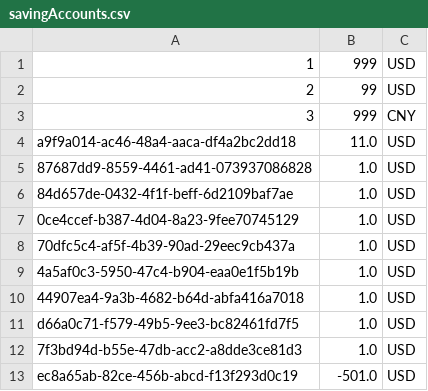
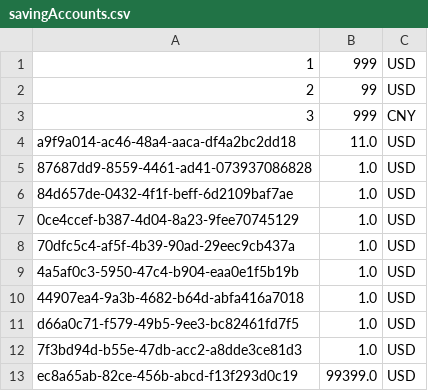
Before and after one commit to CZXgodlike/CS611_Final_Project, a CSV file: data/AccountData/savingAccounts.csv, drawn as a sheet.

```diff
--- a/data/AccountData/savingAccounts.csv
+++ b/data/AccountData/savingAccounts.csv
@@ -12,2 +12,2 @@ d66a0c71-f579-49b5-9ee3-bc82461fd7f5,1.0,USD
 7f3bd94d-b55e-47db-acc2-a8dde3ce81d3,1.0,USD
-ec8a65ab-82ce-456b-abcd-f13f293d0c19,-501.0,USD
+ec8a65ab-82ce-456b-abcd-f13f293d0c19,99399.0,USD
```
Also changed, not shown: data/UserActivityData/ec8a65ab-82ce-456b-abcd-f13f293d0c19.csv, 51 other files.
